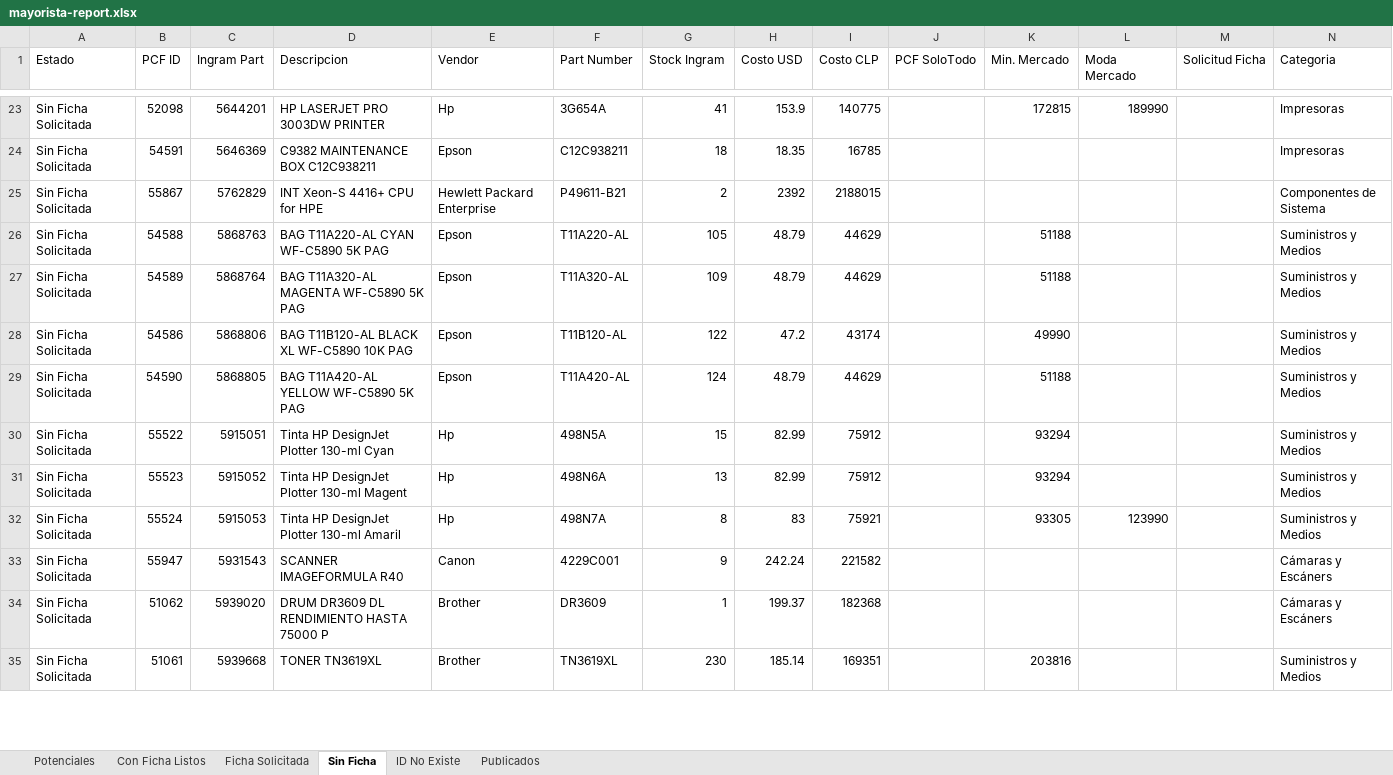
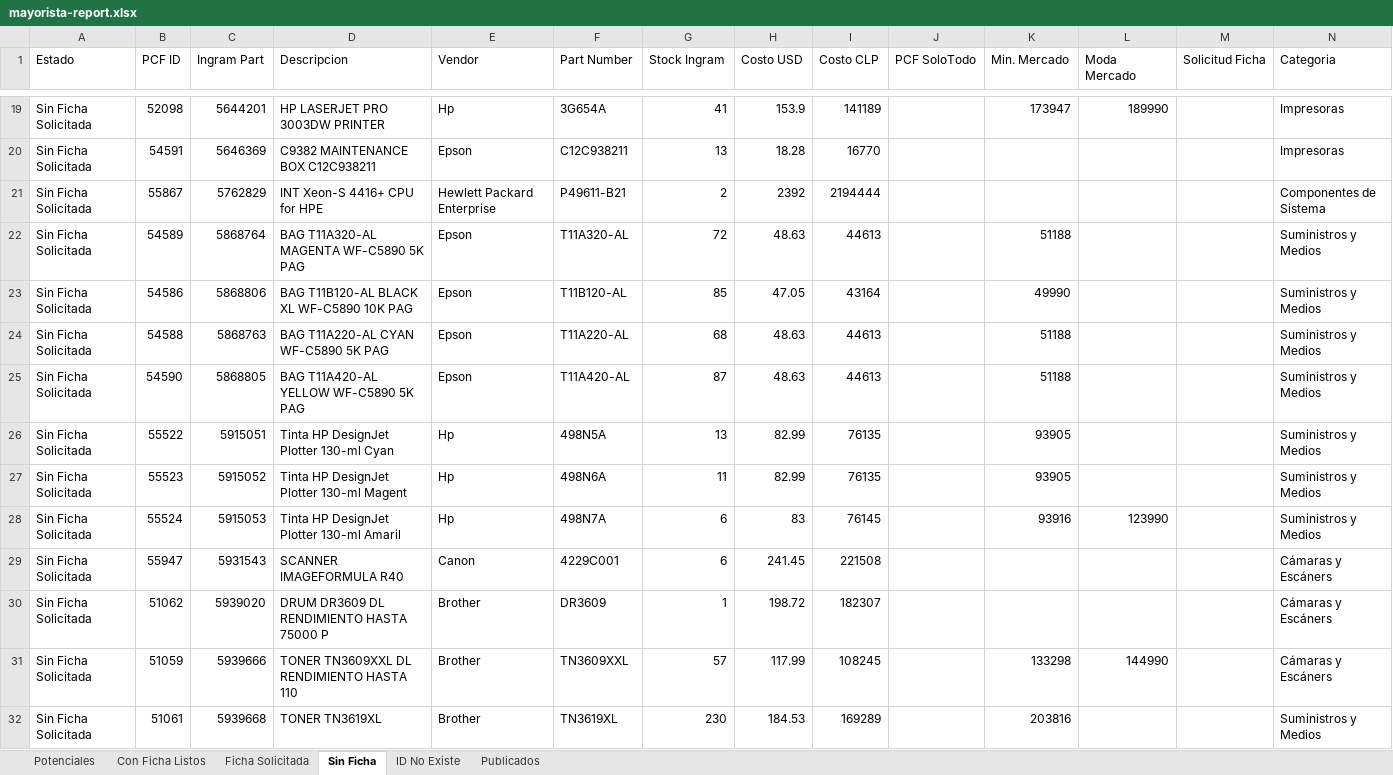
Before and after one commit to aincatoni/pcfactory-monitor-mayoristas, an Excel workbook: mayorista-report.xlsx, sheet Sin Ficha, drawn as a sheet; only a part is shown, gaps mark what is left out; values as stored, in another font and other column widths than the file's, no borders; removed rows and columns are numbered as before the commit, all else as after; the diff covers the shown part only; the diff names each change by its address in the sheet, - before the commit and + after, or states it on an @@ line.

```diff
--- a/mayorista-report.xlsx (sheet Sin Ficha)
+++ b/mayorista-report.xlsx (sheet Sin Ficha)
-I19 (Costo CLP): 140775
+I19 (Costo CLP): 141189
-K19 (Min. Mercado): 172815
+K19 (Min. Mercado): 173947
-G20 (Stock Ingram): 18
+G20 (Stock Ingram): 13
-H20 (Costo USD): 18.35
+H20 (Costo USD): 18.28
-I20 (Costo CLP): 16785
+I20 (Costo CLP): 16770
-I21 (Costo CLP): 2188015
+I21 (Costo CLP): 2194444
-row 26: Sin Ficha Solicitada | 54588 | 5868763 | BAG T11A220-AL CYAN WF-C5890 5K PAG | Epson | T11A220-AL | 105 | 48.79 | 44629 |  | 51188 |  |  | Suministros y Medios
-G22 (Stock Ingram): 109
+G22 (Stock Ingram): 72
-H22 (Costo USD): 48.79
+H22 (Costo USD): 48.63
-I22 (Costo CLP): 44629
+I22 (Costo CLP): 44613
-G23 (Stock Ingram): 122
+G23 (Stock Ingram): 85
-H23 (Costo USD): 47.2
+H23 (Costo USD): 47.05
-I23 (Costo CLP): 43174
+I23 (Costo CLP): 43164
+row 24: Sin Ficha Solicitada | 54588 | 5868763 | BAG T11A220-AL CYAN WF-C5890 5K PAG | Epson | T11A220-AL | 68 | 48.63 | 44613 |  | 51188 |  |  | Suministros y Medios
-G25 (Stock Ingram): 124
+G25 (Stock Ingram): 87
-H25 (Costo USD): 48.79
+H25 (Costo USD): 48.63
-I25 (Costo CLP): 44629
+I25 (Costo CLP): 44613
-G26 (Stock Ingram): 15
+G26 (Stock Ingram): 13
-I26:I27 (Costo CLP): 75912
+I26:I27 (Costo CLP): 76135
-K26:K27 (Min. Mercado): 93294
+K26:K27 (Min. Mercado): 93905
-G27 (Stock Ingram): 13
+G27 (Stock Ingram): 11
-G28 (Stock Ingram): 8
+G28 (Stock Ingram): 6
-I28 (Costo CLP): 75921
+I28 (Costo CLP): 76145
-K28 (Min. Mercado): 93305
+K28 (Min. Mercado): 93916
-G29 (Stock Ingram): 9
+G29 (Stock Ingram): 6
-H29 (Costo USD): 242.24
+H29 (Costo USD): 241.45
-I29 (Costo CLP): 221582
+I29 (Costo CLP): 221508
-H30 (Costo USD): 199.37
+H30 (Costo USD): 198.72
-I30 (Costo CLP): 182368
+I30 (Costo CLP): 182307
+row 31: Sin Ficha Solicitada | 51059 | 5939666 | TONER TN3609XXL DL RENDIMIENTO HASTA 110 | Brother | TN3609XXL | 57 | 117.99 | 108245 |  | 133298 | 144990 |  | Cámaras y Escáners
-H32 (Costo USD): 185.14
+H32 (Costo USD): 184.53
-I32 (Costo CLP): 169351
+I32 (Costo CLP): 169289
```
Also changed, not shown: 32 added rows, 11 removed rows and 47 edited cells elsewhere in this sheet, sheet Potenciales, sheet Publicados, sheet ID No Existe, sheet Con Ficha Listos, sheet Ficha Solicitada, 2 other files.
